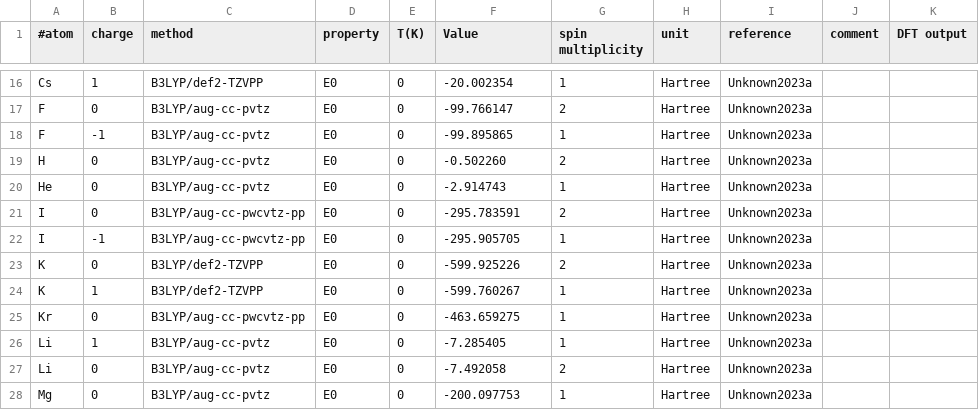
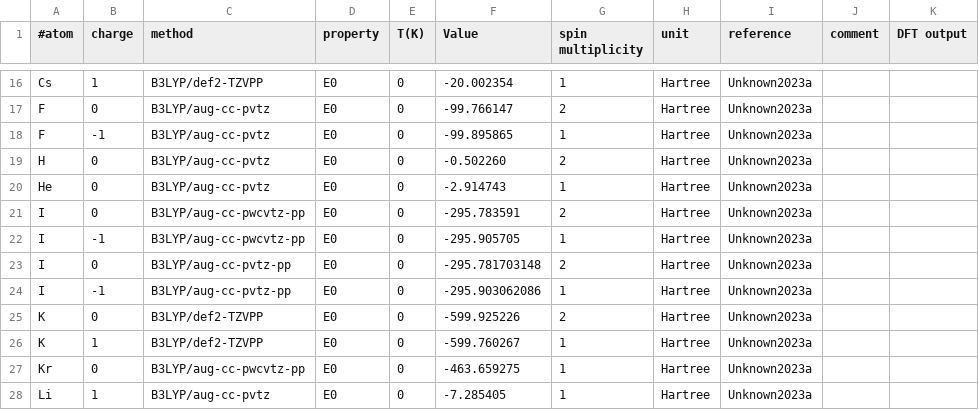
Before and after one commit to AlexandriaChemistry/ACT-utilities, a CSV file: share/atomization-energies-dft.csv, drawn as a sheet; only a part is shown, gaps mark what is left out; the shorter side is filled out with more unchanged rows.

```diff
--- a/share/atomization-energies-dft.csv
+++ b/share/atomization-energies-dft.csv
@@ -22,2 +22,4 @@ I|0|B3LYP/aug-cc-pwcvtz-pp|E0|0|-295.783591|2|Hartree|Unknown2023a||
 I|-1|B3LYP/aug-cc-pwcvtz-pp|E0|0|-295.905705|1|Hartree|Unknown2023a||
+I|0|B3LYP/aug-cc-pvtz-pp|E0|0|-295.781703148|2|Hartree|Unknown2023a||
+I|-1|B3LYP/aug-cc-pvtz-pp|E0|0|-295.903062086|1|Hartree|Unknown2023a||
 K|0|B3LYP/def2-TZVPP|E0|0|-599.925226|2|Hartree|Unknown2023a||
```
